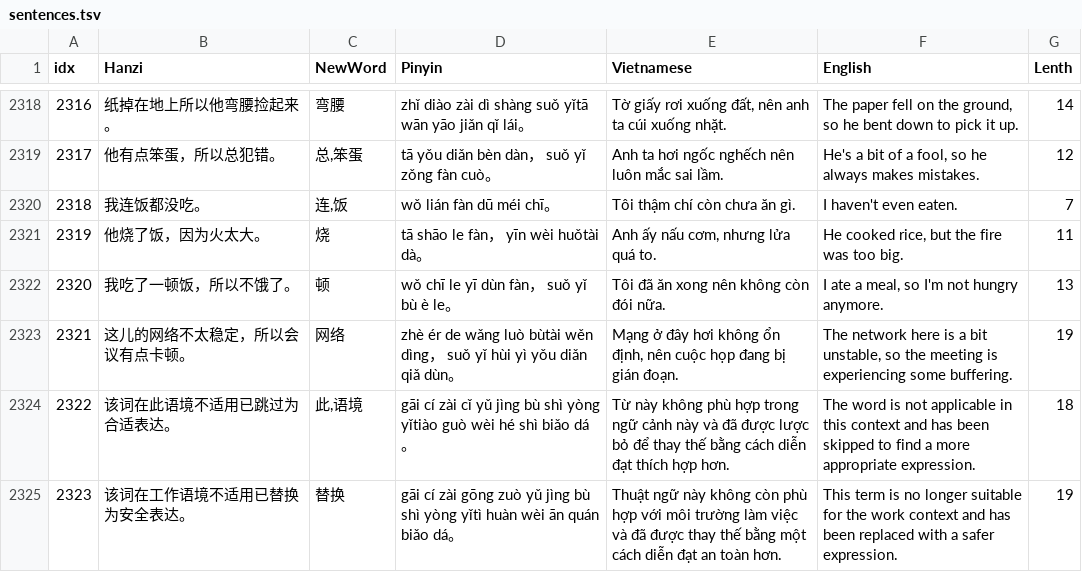
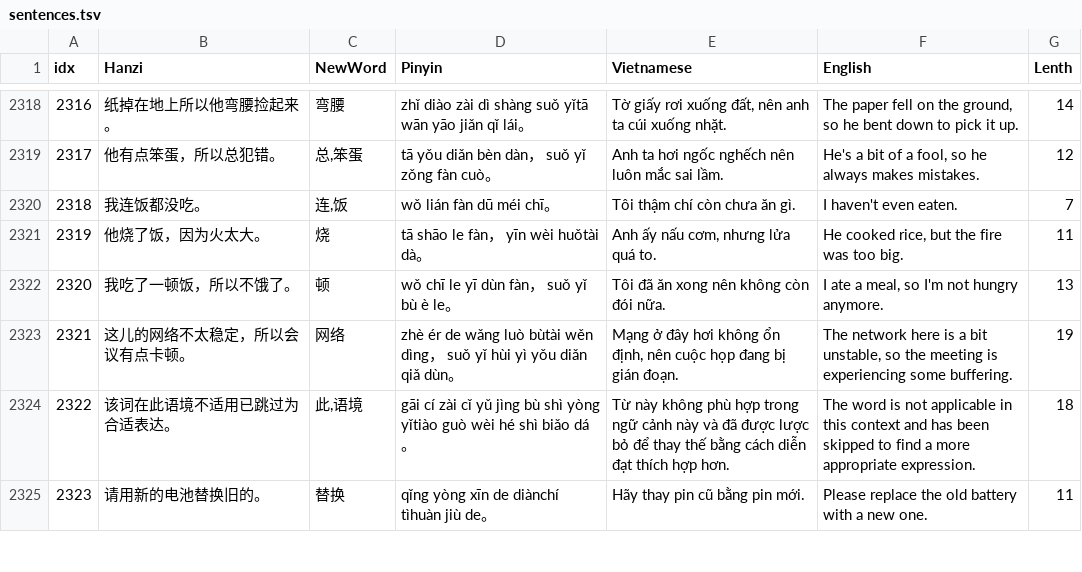
Before and after one commit to khanhnhanbk/han-ngu-studio, a TSV file: assets/dictionary/sentences.tsv, drawn as a sheet; only a part is shown, gaps mark what is left out; the diff covers the shown part only.

```diff
--- a/assets/dictionary/sentences.tsv
+++ b/assets/dictionary/sentences.tsv
@@ -2324,2 +2324,2 @@ idx	Hanzi	NewWord	Pinyin	Vietnamese	English	Lenth
 2322	该词在此语境不适用已跳过为合适表达。	此,语境	gāi cí zài cǐ yǔ jìng bù shì yòng yǐtiào guò wèi hé shì biǎo dá。	Từ này không phù hợp trong ngữ cảnh này và đã được lược bỏ để thay thế bằng cách diễn đạt thích hợp hơn.	The word is not applicable in this context and has been skipped to find a more appropriate expression.	18
-2323	该词在工作语境不适用已替换为安全表达。	替换	gāi cí zài gōng zuò yǔ jìng bù shì yòng yǐtì huàn wèi ān quán biǎo dá。	Thuật ngữ này không còn phù hợp với môi trường làm việc và đã được thay thế bằng một cách diễn đạt an toàn hơn.	This term is no longer suitable for the work context and has been replaced with a safer expression.	19
+2323	请用新的电池替换旧的。	替换	qǐng yòng xīn de diànchí tìhuàn jiù de。	Hãy thay pin cũ bằng pin mới.	Please replace the old battery with a new one.	11
```
Also changed, not shown: 25 edited cells elsewhere in this file, 6 other files.
